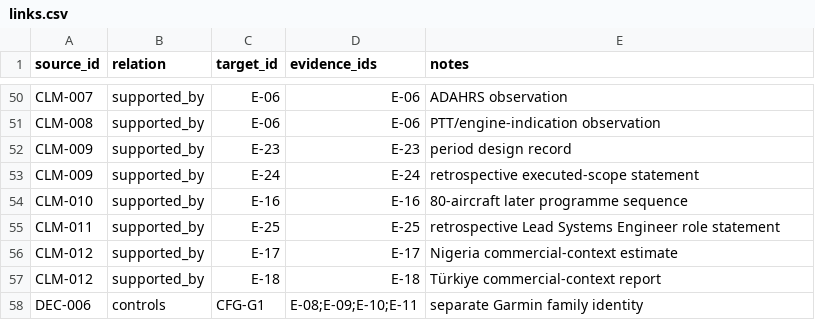
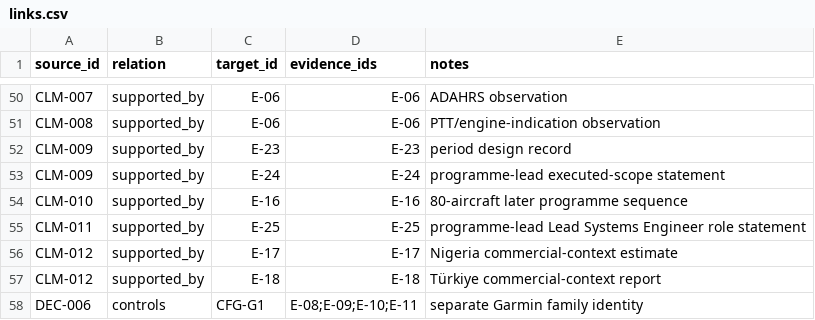
Before and after one commit to razaumair2203-ux/Super-Mushshak-Glass-Cockpit-Modification, a CSV file: model/links.csv, drawn as a sheet; only a part is shown, gaps mark what is left out.

Commit message:
Remove reconstruction language from systems model data

```diff
--- a/model/links.csv
+++ b/model/links.csv
@@ -52,5 +52,5 @@ CLM-008,supported_by,E-06,"E-06","PTT/engine-indication observation"
 CLM-009,supported_by,E-23,"E-23","period design record"
-CLM-009,supported_by,E-24,"E-24","retrospective executed-scope statement"
+CLM-009,supported_by,E-24,"E-24","programme-lead executed-scope statement"
 CLM-010,supported_by,E-16,"E-16","80-aircraft later programme sequence"
-CLM-011,supported_by,E-25,"E-25","retrospective Lead Systems Engineer role statement"
+CLM-011,supported_by,E-25,"E-25","programme-lead Lead Systems Engineer role statement"
 CLM-012,supported_by,E-17,"E-17","Nigeria commercial-context estimate"
```
